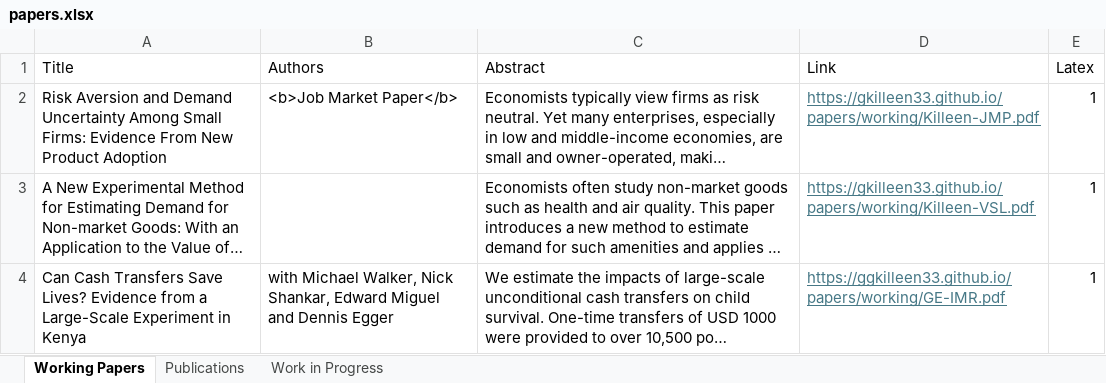
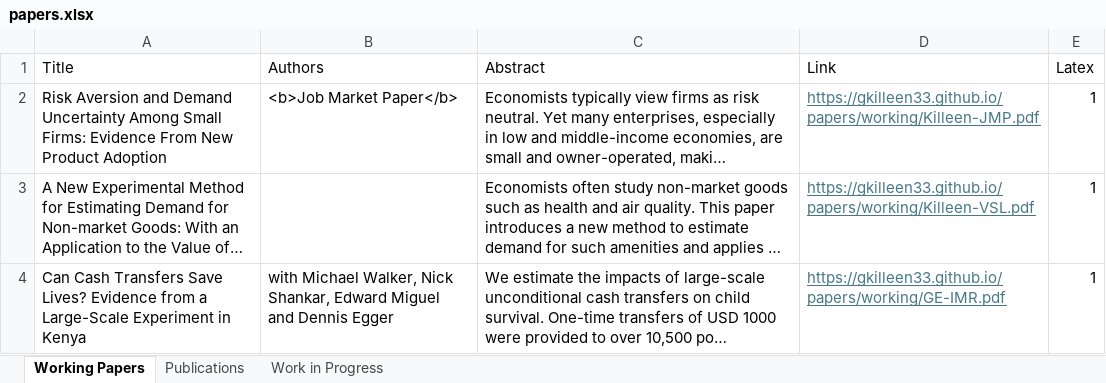
Before and after one commit to gkilleen33/gkilleen33.github.io, an Excel workbook: papers.xlsx, sheet Working Papers, drawn as a sheet; long unchanged cells end in …; values as stored, in another font and other column widths than the file's, no borders; the diff names each change by its address in the sheet, - before the commit and + after, or states it on an @@ line.

Commit message:
Typo fix in URL

```diff
--- a/papers.xlsx (sheet Working Papers)
+++ b/papers.xlsx (sheet Working Papers)
-D4 (Link): https://ggkilleen33.github.io/papers/working/GE-IMR.pdf
+D4 (Link): https://gkilleen33.github.io/papers/working/GE-IMR.pdf
```
